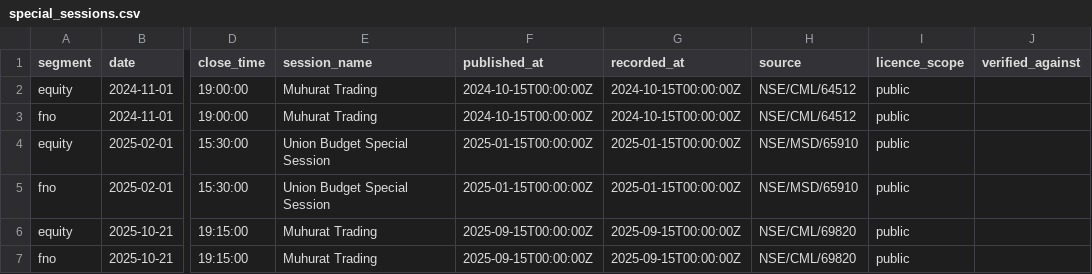
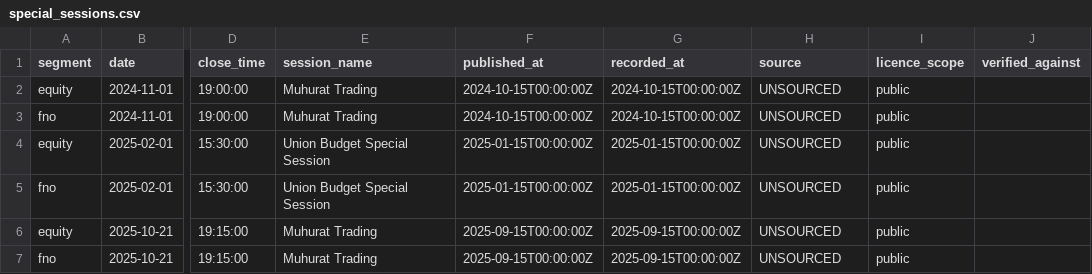
Before and after one commit to code4kunal/axiom-desk, a CSV file: packages/data/src/axiom_data/reference/special_sessions.csv, drawn as a sheet; only a part is shown, gaps mark what is left out; the diff names each change by its address in the sheet, - before the commit and + after, or states it on an @@ line.

```diff
--- a/packages/data/src/axiom_data/reference/special_sessions.csv
+++ b/packages/data/src/axiom_data/reference/special_sessions.csv
-H2:H3 (source): NSE/CML/64512
+H2:H3 (source): UNSOURCED
-H4:H5 (source): NSE/MSD/65910
+H4:H5 (source): UNSOURCED
-H6:H7 (source): NSE/CML/69820
+H6:H7 (source): UNSOURCED
```
Also changed, not shown: packages/data/src/axiom_data/reference/asset_class_roles.csv, packages/data/src/axiom_data/reference/expiry_rules.csv, 9 other files.
